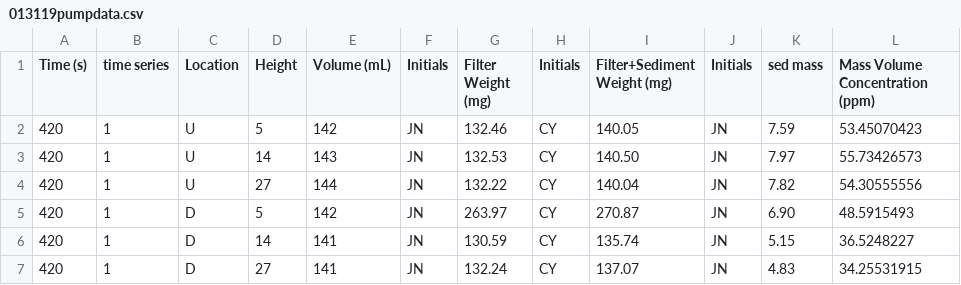
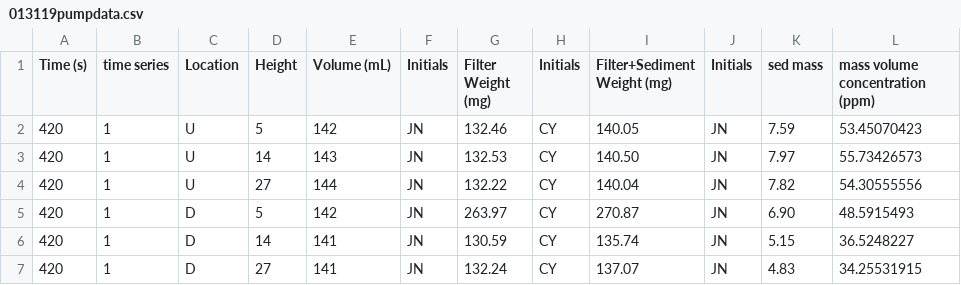
Before and after one commit to jmwingenroth/wingenroth-et-al-2021, a CSV file: data/k_runs/013119pumpdata.csv, drawn as a sheet; only a part is shown.

```diff
--- a/data/k_runs/013119pumpdata.csv
+++ b/data/k_runs/013119pumpdata.csv
@@ -1,2 +1,2 @@
-Time (s),time series,Location,Height,Volume (mL),Initials ,Filter Weight (mg),Initials,Filter+Sediment Weight (mg),Initials,sed mass,Mass Volume Concentration (ppm)
+Time (s),time series,Location,Height,Volume (mL),Initials ,Filter Weight (mg),Initials,Filter+Sediment Weight (mg),Initials,sed mass,mass volume concentration (ppm)
 420,1,U,5,142,JN,132.46,CY,140.05,JN,7.59,53.45070423
```
Also changed, not shown: data/k_runs/101918pumpdata.csv, 1 other file.
